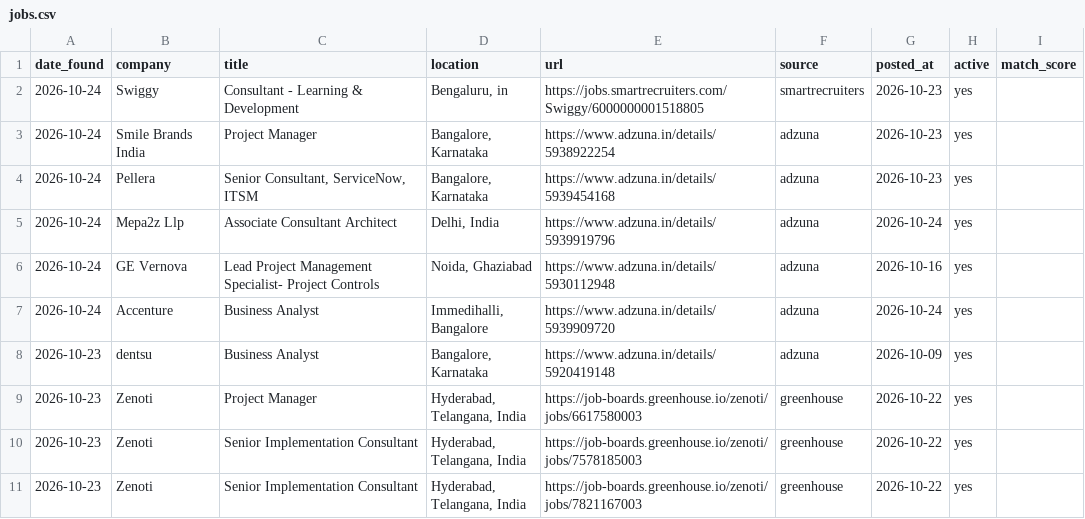
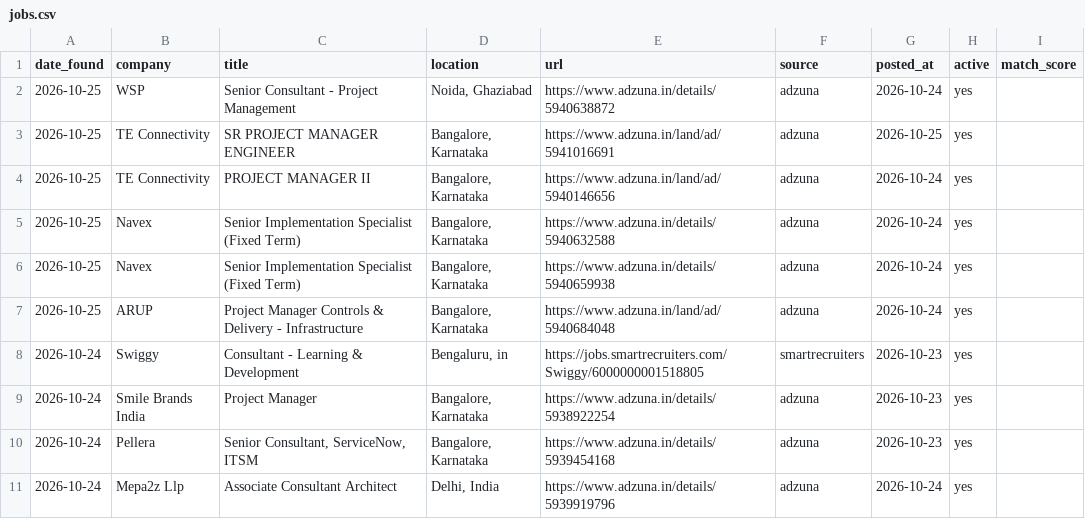
Before and after one commit to pratyushp21/job-scraper, a CSV file: data/jobs.csv, drawn as a sheet; only a part is shown; the shorter side is filled out with more unchanged rows.

```diff
--- a/data/jobs.csv
+++ b/data/jobs.csv
@@ -1,2 +1,8 @@
 date_found,company,title,location,url,source,posted_at,active,match_score
+2026-10-25,WSP,Senior Consultant - Project Management,"Noida, Ghaziabad",https://www.adzuna.in/details/5940638872,adzuna,2026-10-24,yes,
+2026-10-25,TE Connectivity,SR PROJECT MANAGER ENGINEER,"Bangalore, Karnataka",https://www.adzuna.in/land/ad/5941016691,adzuna,2026-10-25,yes,
+2026-10-25,TE Connectivity,PROJECT MANAGER II,"Bangalore, Karnataka",https://www.adzuna.in/land/ad/5940146656,adzuna,2026-10-24,yes,
+2026-10-25,Navex,Senior Implementation Specialist (Fixed Term),"Bangalore, Karnataka",https://www.adzuna.in/details/5940632588,adzuna,2026-10-24,yes,
+2026-10-25,Navex,Senior Implementation Specialist (Fixed Term),"Bangalore, Karnataka",https://www.adzuna.in/details/5940659938,adzuna,2026-10-24,yes,
+2026-10-25,ARUP,Project Manager Controls & Delivery - Infrastructure,"Bangalore, Karnataka",https://www.adzuna.in/land/ad/5940684048,adzuna,2026-10-24,yes,
 2026-10-24,Swiggy,Consultant - Learning & Development,"Bengaluru, in",https://jobs.smartrecruiters.com/Swiggy/6000000001518805,smartrecruiters,2026-10-23,yes,
```
Also changed, not shown: 1 other file.
